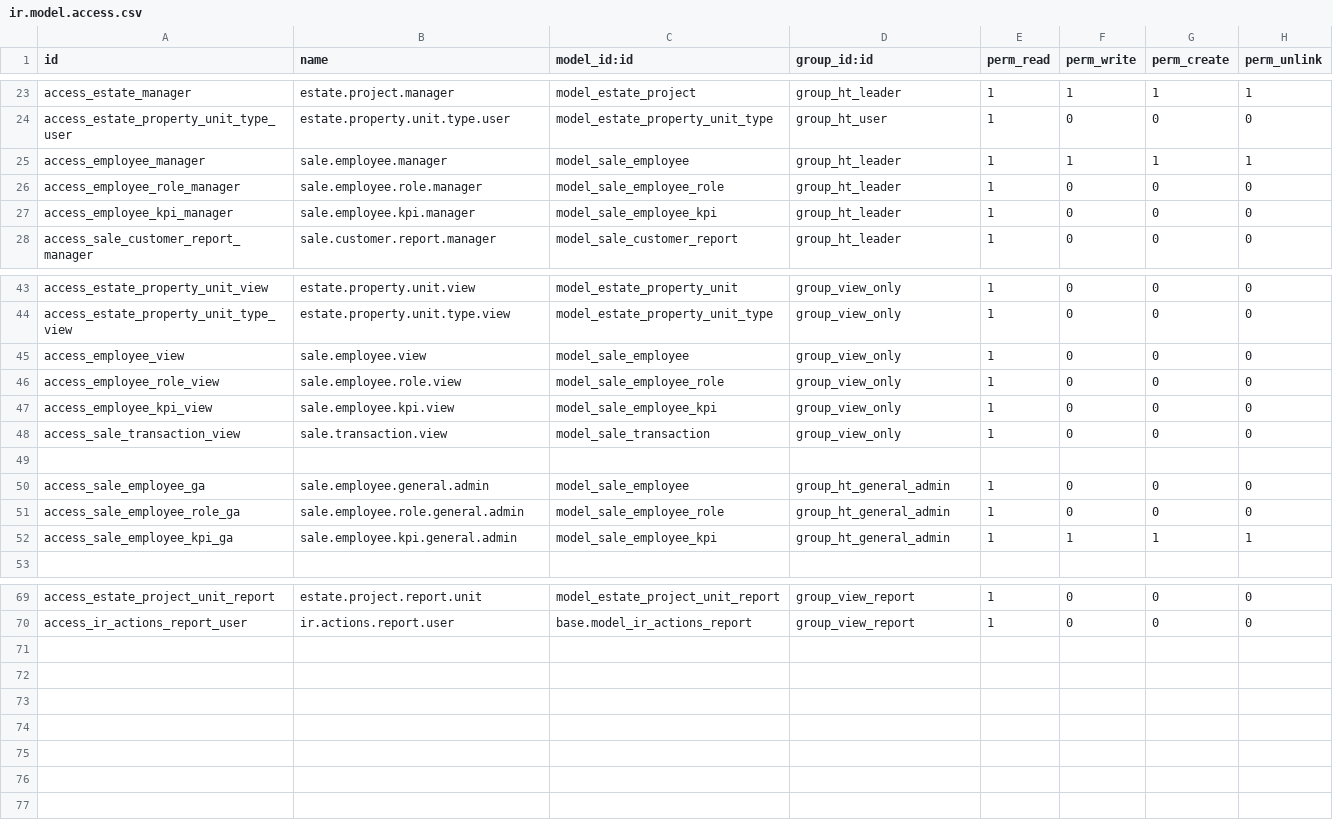
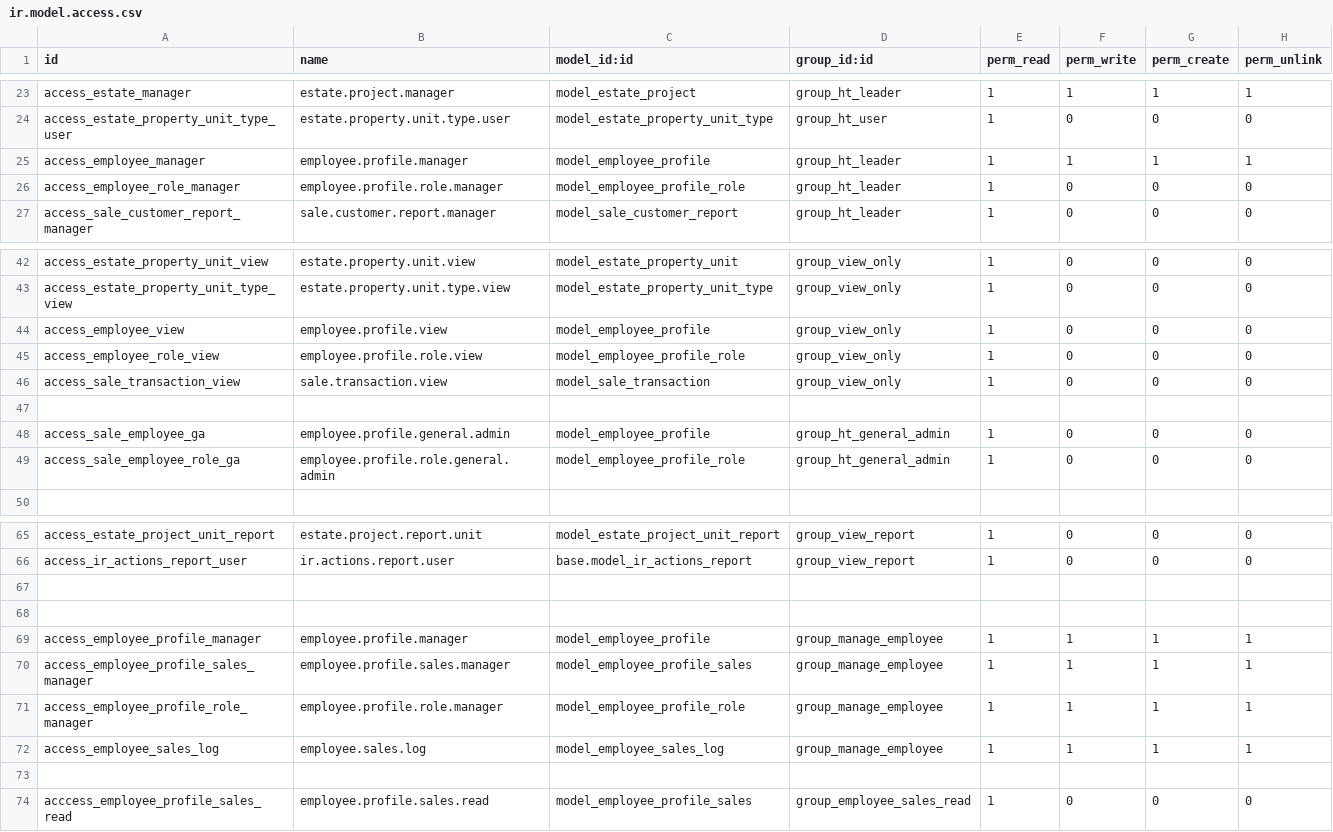
Before and after one commit to GuralSyncalypse/odoo-project, a CSV file: extra-addons/ht_crm/security/ir.model.access.csv, drawn as a sheet; only a part is shown, gaps mark what is left out; the diff covers the shown part only.

```diff
--- a/extra-addons/ht_crm/security/ir.model.access.csv
+++ b/extra-addons/ht_crm/security/ir.model.access.csv
@@ -24,5 +24,4 @@ access_estate_manager,estate.project.manager,model_estate_project,group_ht_leade
 access_estate_property_unit_type_user,estate.property.unit.type.user,model_estate_property_unit_type,group_ht_user,1,0,0,0
-access_employee_manager,sale.employee.manager,model_sale_employee,group_ht_leader,1,1,1,1
-access_employee_role_manager,sale.employee.role.manager,model_sale_employee_role,group_ht_leader,1,0,0,0
-access_employee_kpi_manager,sale.employee.kpi.manager,model_sale_employee_kpi,group_ht_leader,1,0,0,0
+access_employee_manager,employee.profile.manager,model_employee_profile,group_ht_leader,1,1,1,1
+access_employee_role_manager,employee.profile.role.manager,model_employee_profile_role,group_ht_leader,1,0,0,0
 access_sale_customer_report_manager,sale.customer.report.manager,model_sale_customer_report,group_ht_leader,1,0,0,0
@@ -44,10 +43,8 @@ access_estate_property_unit_view,estate.property.unit.view,model_estate_property
 access_estate_property_unit_type_view,estate.property.unit.type.view,model_estate_property_unit_type,group_view_only,1,0,0,0
-access_employee_view,sale.employee.view,model_sale_employee,group_view_only,1,0,0,0
-access_employee_role_view,sale.employee.role.view,model_sale_employee_role,group_view_only,1,0,0,0
-access_employee_kpi_view,sale.employee.kpi.view,model_sale_employee_kpi,group_view_only,1,0,0,0
+access_employee_view,employee.profile.view,model_employee_profile,group_view_only,1,0,0,0
+access_employee_role_view,employee.profile.role.view,model_employee_profile_role,group_view_only,1,0,0,0
 access_sale_transaction_view,sale.transaction.view,model_sale_transaction,group_view_only,1,0,0,0
 
-access_sale_employee_ga,sale.employee.general.admin,model_sale_employee,group_ht_general_admin,1,0,0,0
-access_sale_employee_role_ga,sale.employee.role.general.admin,model_sale_employee_role,group_ht_general_admin,1,0,0,0
-access_sale_employee_kpi_ga,sale.employee.kpi.general.admin,model_sale_employee_kpi,group_ht_general_admin,1,1,1,1
+access_sale_employee_ga,employee.profile.general.admin,model_employee_profile,group_ht_general_admin,1,0,0,0
+access_sale_employee_role_ga,employee.profile.role.general.admin,model_employee_profile_role,group_ht_general_admin,1,0,0,0
 
@@ -70 +66,9 @@ access_estate_project_unit_report,estate.project.report.unit,model_estate_projec
 access_ir_actions_report_user,ir.actions.report.user,base.model_ir_actions_report,group_view_report,1,0,0,0
+
+
+access_employee_profile_manager,employee.profile.manager,model_employee_profile,group_manage_employee,1,1,1,1
+access_employee_profile_sales_manager,employee.profile.sales.manager,model_employee_profile_sales,group_manage_employee,1,1,1,1
+access_employee_profile_role_manager,employee.profile.role.manager,model_employee_profile_role,group_manage_employee,1,1,1,1
+access_employee_sales_log,employee.sales.log,model_employee_sales_log,group_manage_employee,1,1,1,1
+
+acccess_employee_profile_sales_read,employee.profile.sales.read,model_employee_profile_sales,group_employee_sales_read,1,0,0,0
```
Also changed, not shown: 1 removed row and 9 edited cells elsewhere in this file, 15 other files.
